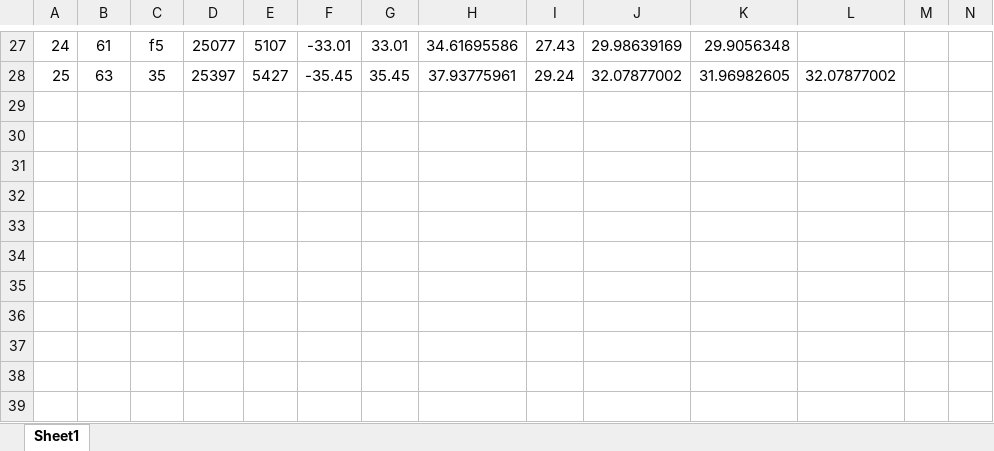
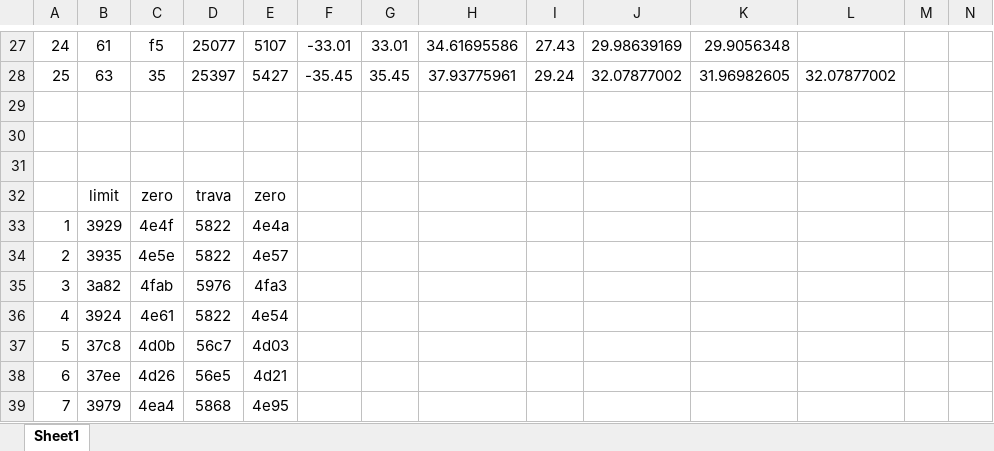
Before and after one commit to LCAD-UFES/carmen_lcad, an Excel workbook: sharedlib/OpenJAUS/medicoes na boca rodas.xlsx, sheet Sheet1, drawn as a sheet; only a part is shown, gaps mark what is left out; values as stored, in another font and other column widths than the file's, no borders; charts and pictures not drawn; rows hold the shown columns only; the diff names each change by its address in the sheet, - before the commit and + after, or states it on an @@ line.

```diff
--- a/sharedlib/OpenJAUS/medicoes na boca rodas.xlsx (sheet Sheet1)
+++ b/sharedlib/OpenJAUS/medicoes na boca rodas.xlsx (sheet Sheet1)
+row 29: (empty)
+row 30: (empty)
+row 31: (empty)
+row 32:  | limit | zero | trava | zero
+row 33: 1 | 3929 | 4e4f | 5822 | 4e4a
+row 34: 2 | 3935 | 4e5e | 5822 | 4e57
+row 35: 3 | 3a82 | 4fab | 5976 | 4fa3
+row 36: 4 | 3924 | 4e61 | 5822 | 4e54
+row 37: 5 | 37c8 | 4d0b | 56c7 | 4d03
+row 38: 6 | 37ee | 4d26 | 56e5 | 4d21
+row 39: 7 | 3979 | 4ea4 | 5868 | 4e95
```
Also changed, not shown: charts or pictures, 3 other files.
